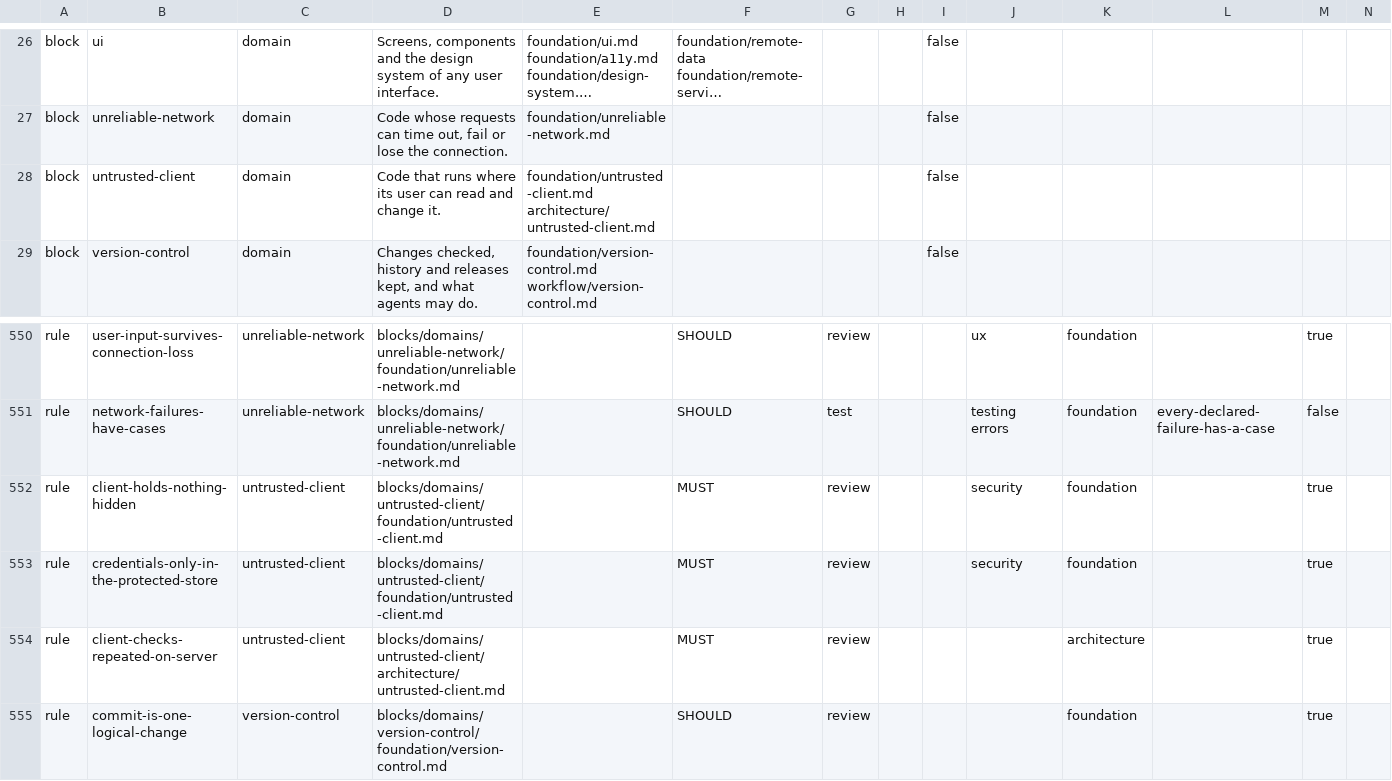
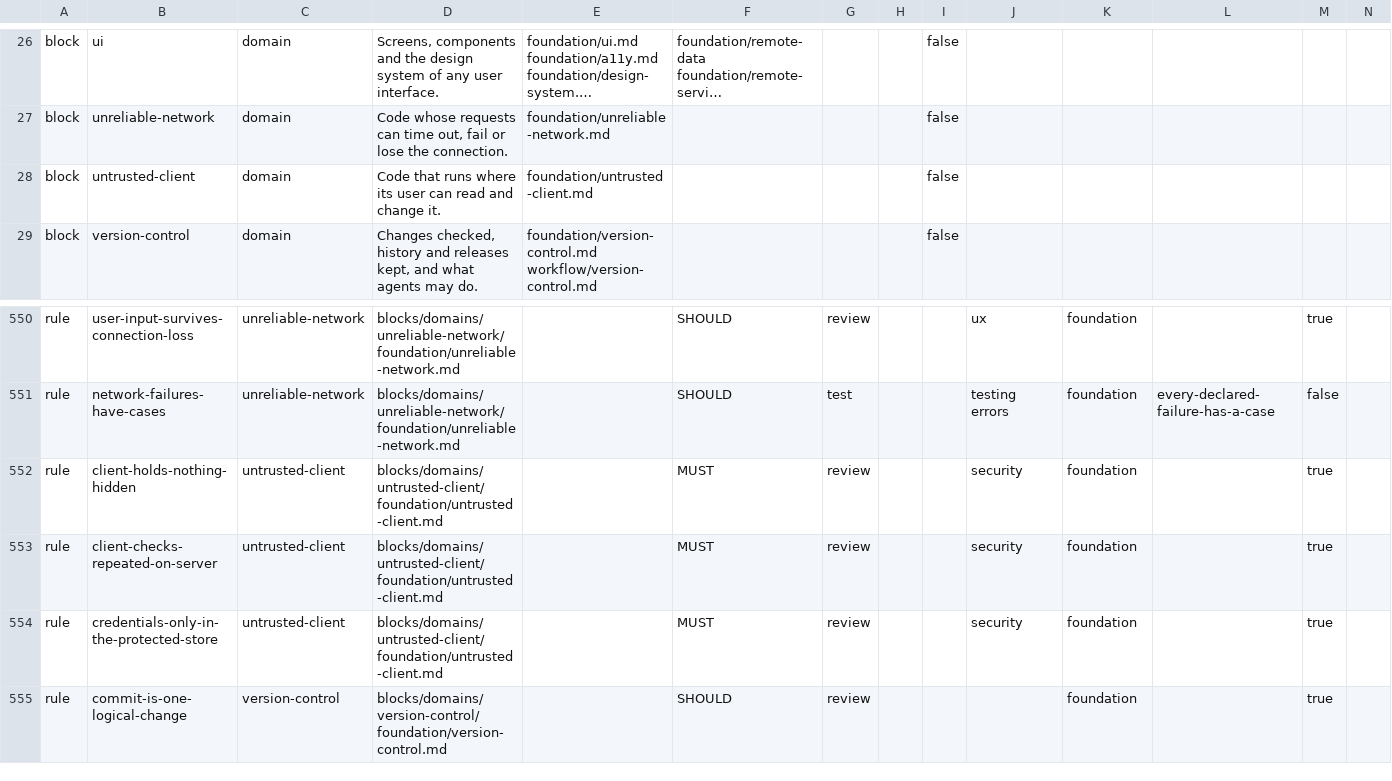
Before and after one commit to droneey/constitution, a TSV file: digests/index.tsv, drawn as a sheet; only a part is shown, gaps mark what is left out; long unchanged cells end in …; removed rows and columns are numbered as before the commit, all else as after; rows hold the shown columns only; the diff names each change by its address in the sheet, - before the commit and + after, or states it on an @@ line.

Commit message:
refactor: Move the server's repeat of client checks to foundation

```diff
--- a/digests/index.tsv
+++ b/digests/index.tsv
-E28: foundation/untrusted-client.md architecture/untrusted-client.md
+E28: foundation/untrusted-client.md
+row 553: rule | client-checks-repeated-on-server | untrusted-client | blocks/domains/untrusted-client/foundation/untrusted-client.md |  | MUST | review |  |  | security | foundation |  | true
-row 554: rule | client-checks-repeated-on-server | untrusted-client | blocks/domains/untrusted-client/architecture/untrusted-client.md |  | MUST | review |  |  |  | architecture |  | true
```
Also changed, not shown: 2 other files.
